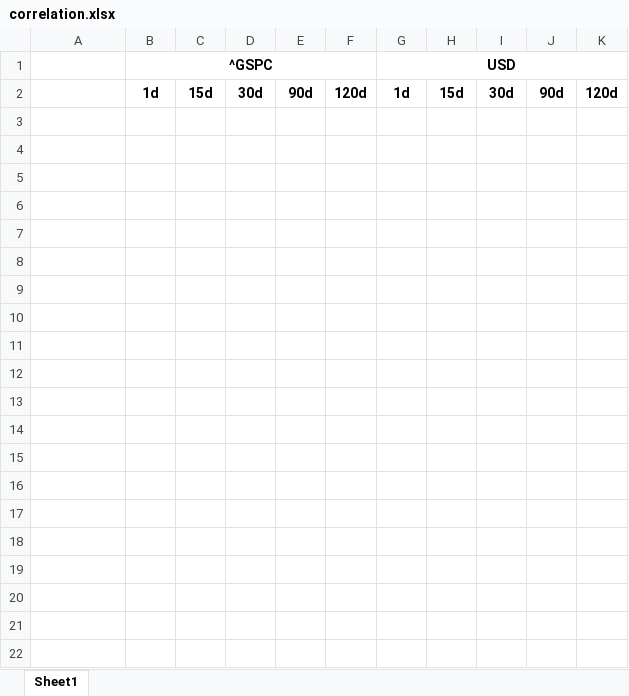
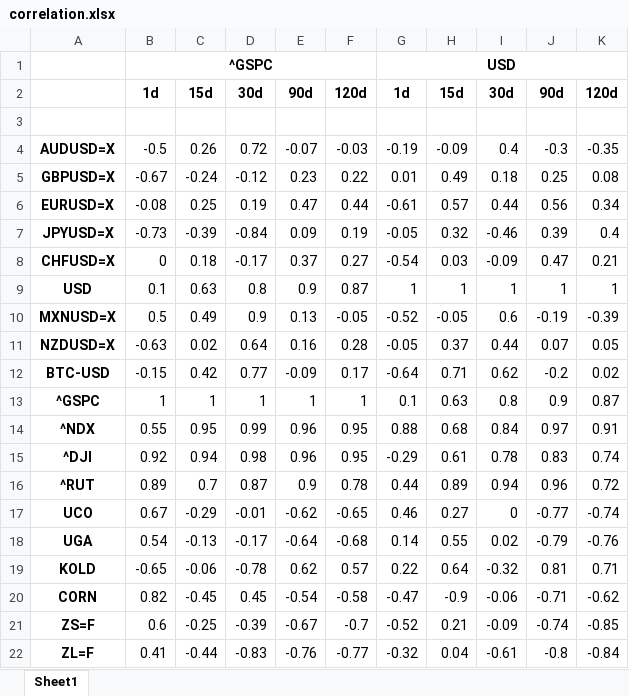
Before and after one commit to rKv4dr4t/Correlation_Coefficient, an Excel workbook: correlation.xlsx, sheet Sheet1, drawn as a sheet; only a part is shown; values as stored, in another font and other column widths than the file's, no borders; conditional formats not drawn; the diff covers the shown part only; the diff names each change by its address in the sheet, - before the commit and + after, or states it on an @@ line.

```diff
--- a/correlation.xlsx (sheet Sheet1)
+++ b/correlation.xlsx (sheet Sheet1)
+row 3: (empty)
+row 4: AUDUSD=X | -0.5 | 0.26 | 0.72 | -0.07 | -0.03 | -0.19 | -0.09 | 0.4 | -0.3 | -0.35
+row 5: GBPUSD=X | -0.67 | -0.24 | -0.12 | 0.23 | 0.22 | 0.01 | 0.49 | 0.18 | 0.25 | 0.08
+row 6: EURUSD=X | -0.08 | 0.25 | 0.19 | 0.47 | 0.44 | -0.61 | 0.57 | 0.44 | 0.56 | 0.34
+row 7: JPYUSD=X | -0.73 | -0.39 | -0.84 | 0.09 | 0.19 | -0.05 | 0.32 | -0.46 | 0.39 | 0.4
+row 8: CHFUSD=X | 0 | 0.18 | -0.17 | 0.37 | 0.27 | -0.54 | 0.03 | -0.09 | 0.47 | 0.21
+row 9: USD | 0.1 | 0.63 | 0.8 | 0.9 | 0.87 | 1 | 1 | 1 | 1 | 1
+row 10: MXNUSD=X | 0.5 | 0.49 | 0.9 | 0.13 | -0.05 | -0.52 | -0.05 | 0.6 | -0.19 | -0.39
+row 11: NZDUSD=X | -0.63 | 0.02 | 0.64 | 0.16 | 0.28 | -0.05 | 0.37 | 0.44 | 0.07 | 0.05
+row 12: BTC-USD | -0.15 | 0.42 | 0.77 | -0.09 | 0.17 | -0.64 | 0.71 | 0.62 | -0.2 | 0.02
+row 13: ^GSPC | 1 | 1 | 1 | 1 | 1 | 0.1 | 0.63 | 0.8 | 0.9 | 0.87
+row 14: ^NDX | 0.55 | 0.95 | 0.99 | 0.96 | 0.95 | 0.88 | 0.68 | 0.84 | 0.97 | 0.91
+row 15: ^DJI | 0.92 | 0.94 | 0.98 | 0.96 | 0.95 | -0.29 | 0.61 | 0.78 | 0.83 | 0.74
+row 16: ^RUT | 0.89 | 0.7 | 0.87 | 0.9 | 0.78 | 0.44 | 0.89 | 0.94 | 0.96 | 0.72
+row 17: UCO | 0.67 | -0.29 | -0.01 | -0.62 | -0.65 | 0.46 | 0.27 | 0 | -0.77 | -0.74
+row 18: UGA | 0.54 | -0.13 | -0.17 | -0.64 | -0.68 | 0.14 | 0.55 | 0.02 | -0.79 | -0.76
+row 19: KOLD | -0.65 | -0.06 | -0.78 | 0.62 | 0.57 | 0.22 | 0.64 | -0.32 | 0.81 | 0.71
+row 20: CORN | 0.82 | -0.45 | 0.45 | -0.54 | -0.58 | -0.47 | -0.9 | -0.06 | -0.71 | -0.62
+row 21: ZS=F | 0.6 | -0.25 | -0.39 | -0.67 | -0.7 | -0.52 | 0.21 | -0.09 | -0.74 | -0.85
+row 22: ZL=F | 0.41 | -0.44 | -0.83 | -0.76 | -0.77 | -0.32 | 0.04 | -0.61 | -0.8 | -0.84
```
Also changed, not shown: 11 added rows elsewhere in this sheet, 2 other files.
